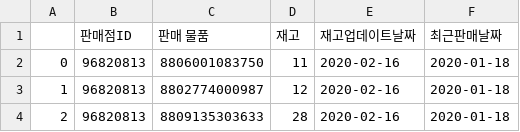
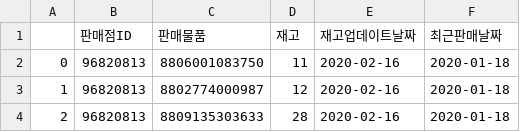
Before and after one commit to yeonsu1936/TIL, a CSV file: 1_relation_sell.csv, drawn as a sheet; only a part is shown.

Commit message:
Update 1_relation_sell.csv

```diff
--- a/1_relation_sell.csv
+++ b/1_relation_sell.csv
@@ -1,2 +1,2 @@
-,판매점ID,판매 물품,재고,재고업데이트날짜,최근판매날짜
+,판매점ID,판매물품,재고,재고업데이트날짜,최근판매날짜
 0,96820813,8806001083750,11,2020-02-16,2020-01-18
```
